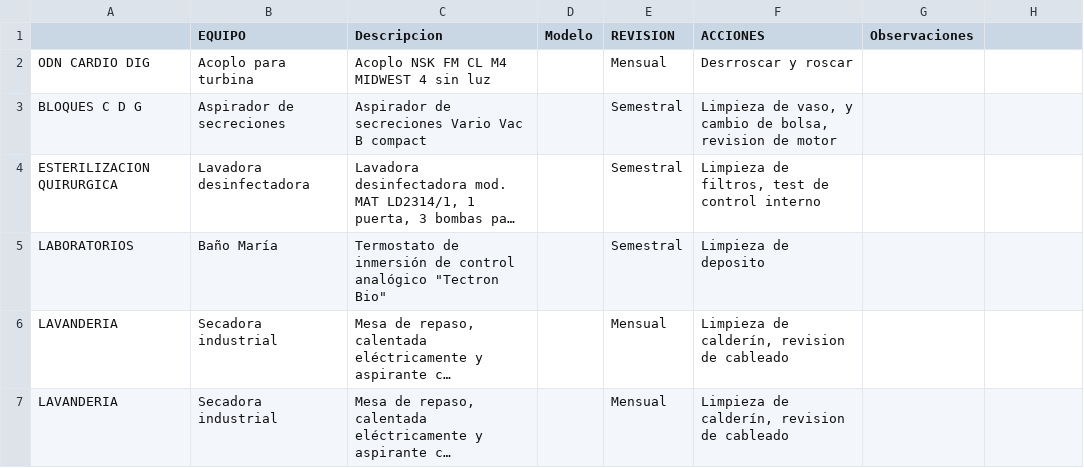
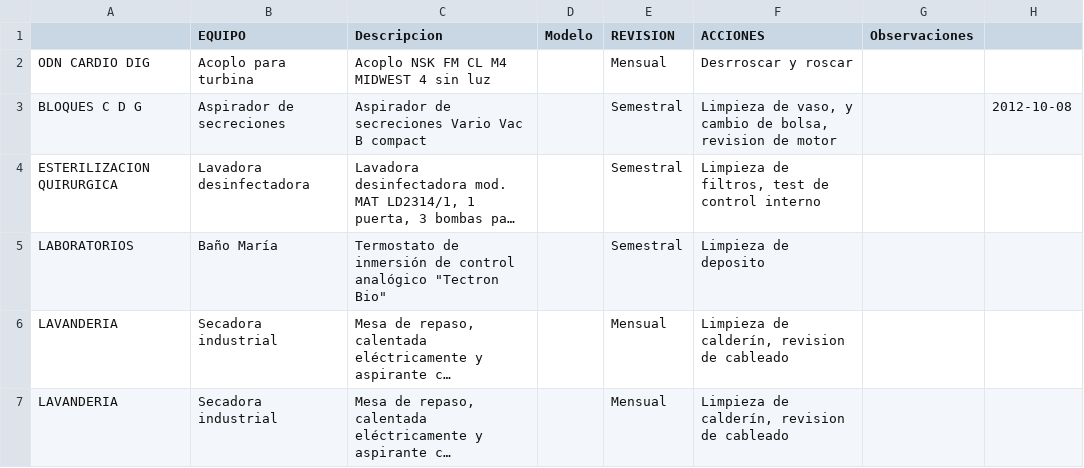
Before and after one commit to Thanatermesis/maintenance-daily-tasks, a CSV file: app/assets/csv/mantenimiento.csv, drawn as a sheet; long unchanged cells end in …; the diff names each change by its address in the sheet, - before the commit and + after, or states it on an @@ line.

```diff
--- a/app/assets/csv/mantenimiento.csv
+++ b/app/assets/csv/mantenimiento.csv
-H3: (empty)
+H3: 2012-10-08
```
Also changed, not shown: 4 other files.
